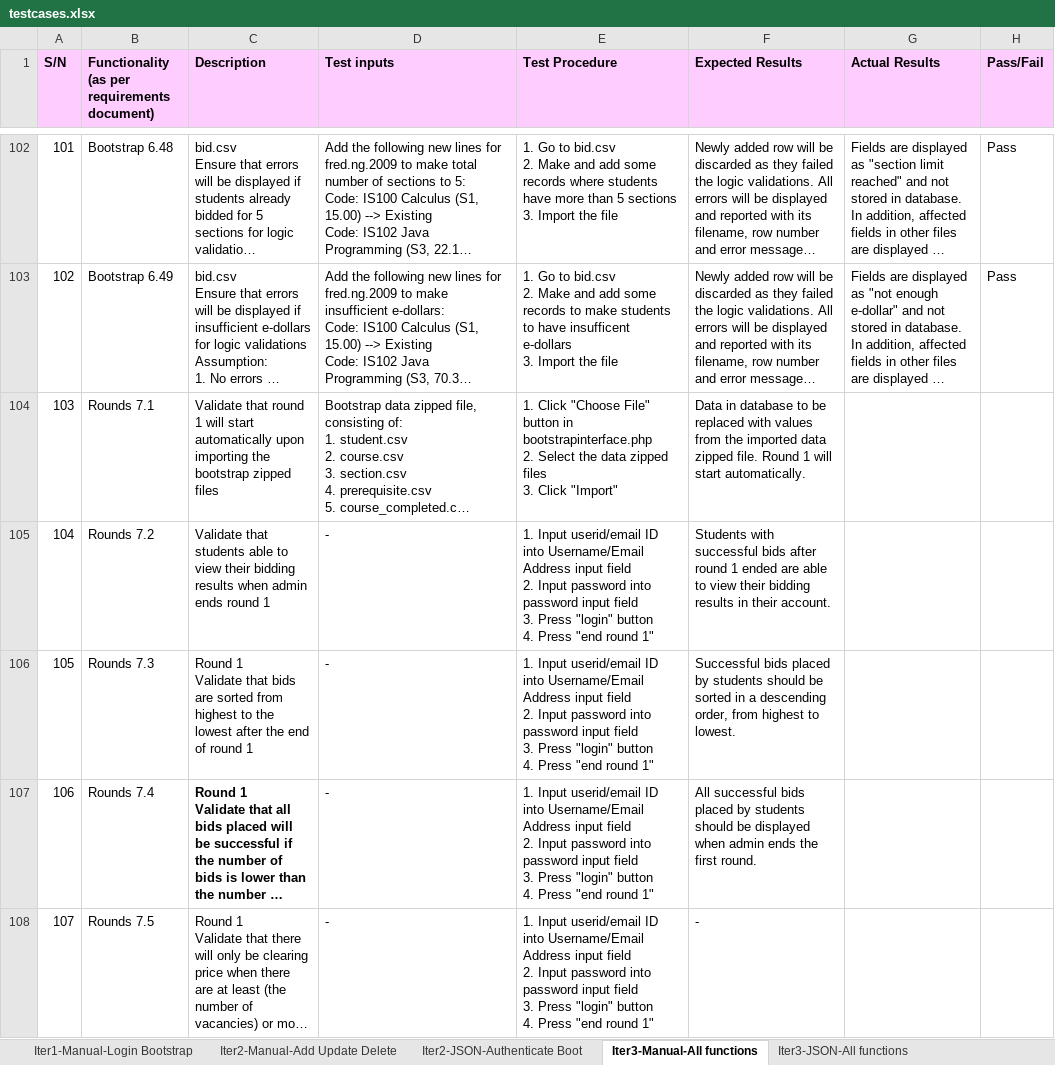
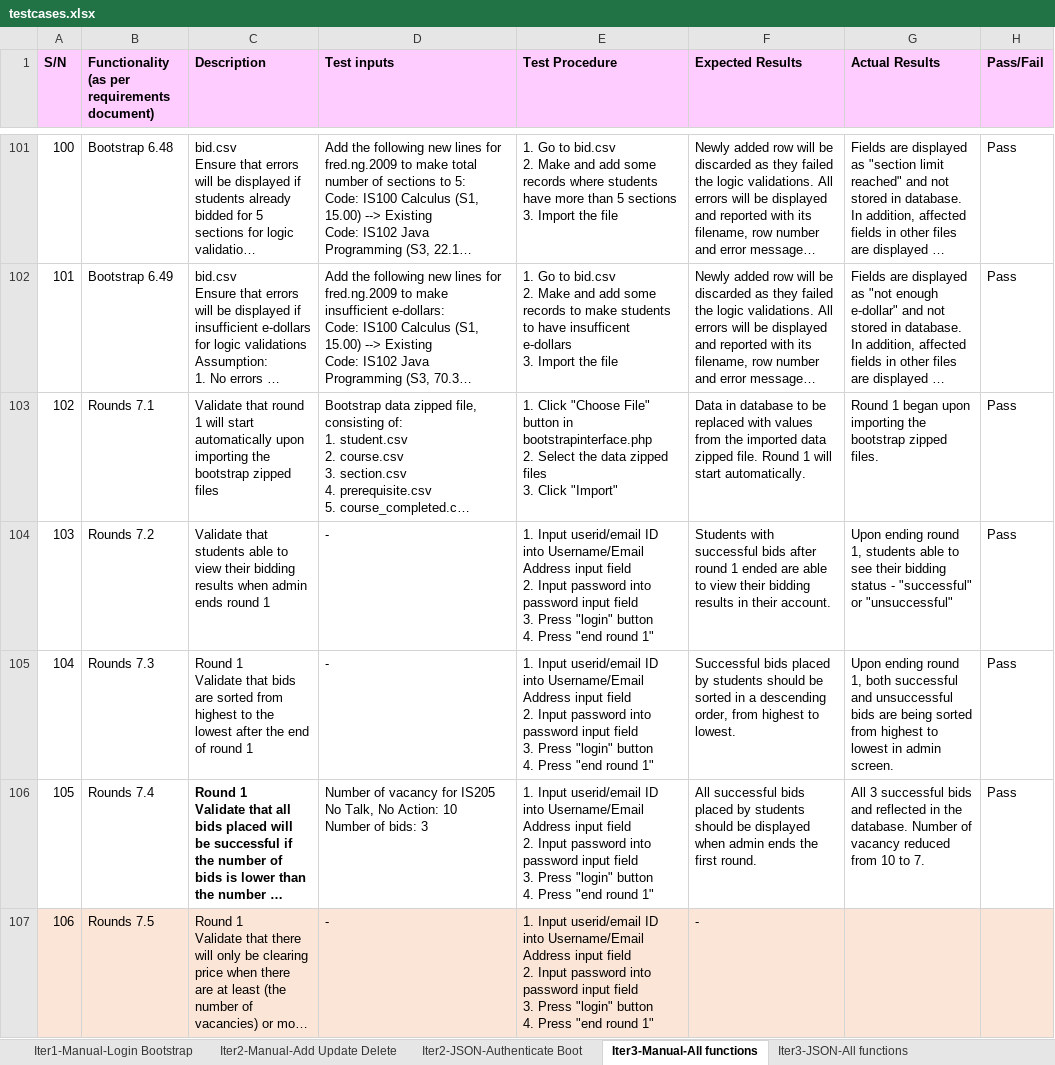
Before and after one commit to xbloh/Online-Course-Bidding-System-, an Excel workbook: testing/testcases.xlsx, sheet Iter3-Manual-All functions, drawn as a sheet; only a part is shown, gaps mark what is left out; long unchanged cells end in …; values as stored, in another font and other column widths than the file's, no borders; addresses are those after the commit; ↵ is a line break in a cell; the diff covers the shown part only; the diff names each change by its address in the sheet, - before the commit and + after, or states it on an @@ line.

Commit message:
Updated manual testing and bugs metric
Updated manual testing and bugs solved

```diff
--- a/testing/testcases.xlsx (sheet Iter3-Manual-All functions)
+++ b/testing/testcases.xlsx (sheet Iter3-Manual-All functions)
@@ column A (S/N) renumbered from row 41 down @@
-G103 (Actual Results): (empty)
+G103 (Actual Results): Round 1 began upon importing the bootstrap zipped files.
-H103:H106 (Pass/Fail): (empty)
+H103:H106 (Pass/Fail): Pass
-G104 (Actual Results): (empty)
+G104 (Actual Results): Upon ending round 1, students able to see their bidding status - "successful" or "unsuccessful"
-G105 (Actual Results): (empty)
+G105 (Actual Results): Upon ending round 1, both successful and unsuccessful bids are being sorted from highest to lowest in admin screen.
-D106 (Test inputs): -
+D106 (Test inputs): Number of vacancy for IS205 No Talk, No Action: 10 ↵ Number of bids: 3
-G106 (Actual Results): (empty)
+G106 (Actual Results): All 3 successful bids and reflected in the database. Number of vacancy reduced from 10 to 7.
-A107:H107 fill: none
+A107:H107 fill: #FBE5D6
```
Also changed, not shown: 1 removed row, 53 edited cells and cell formats elsewhere in this sheet, metrics/Bm.xlsx.
